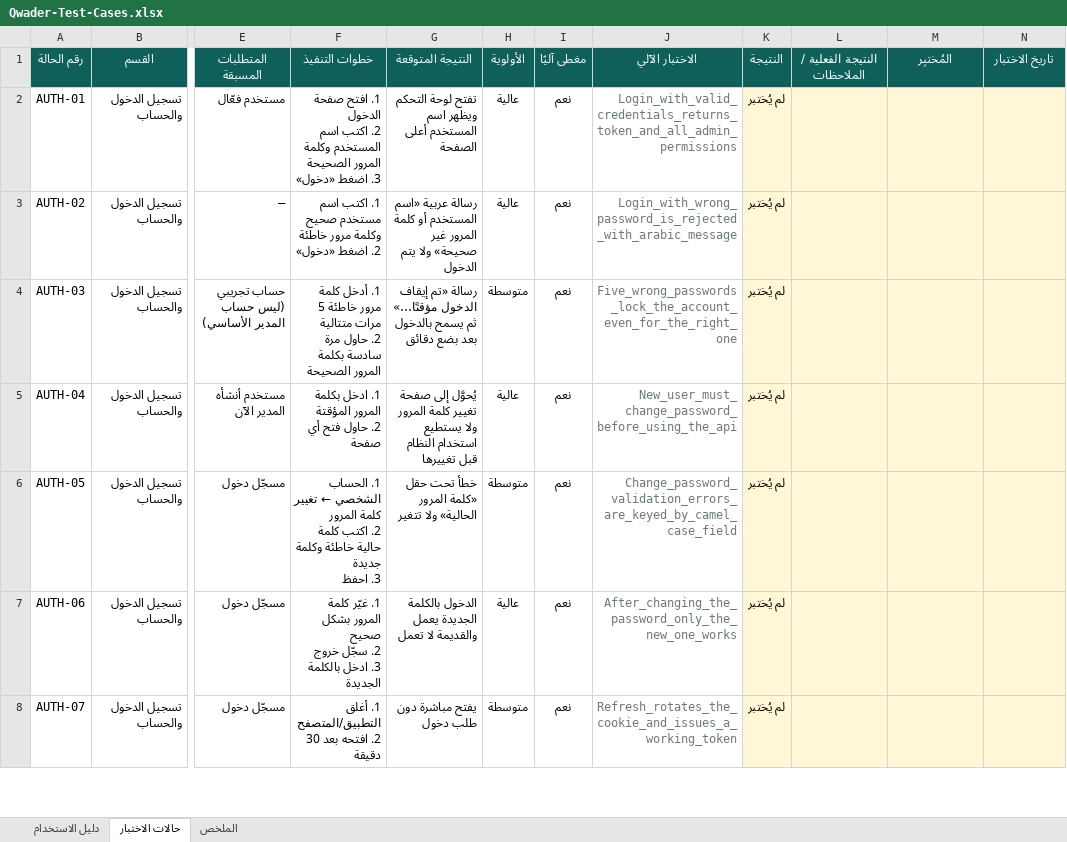
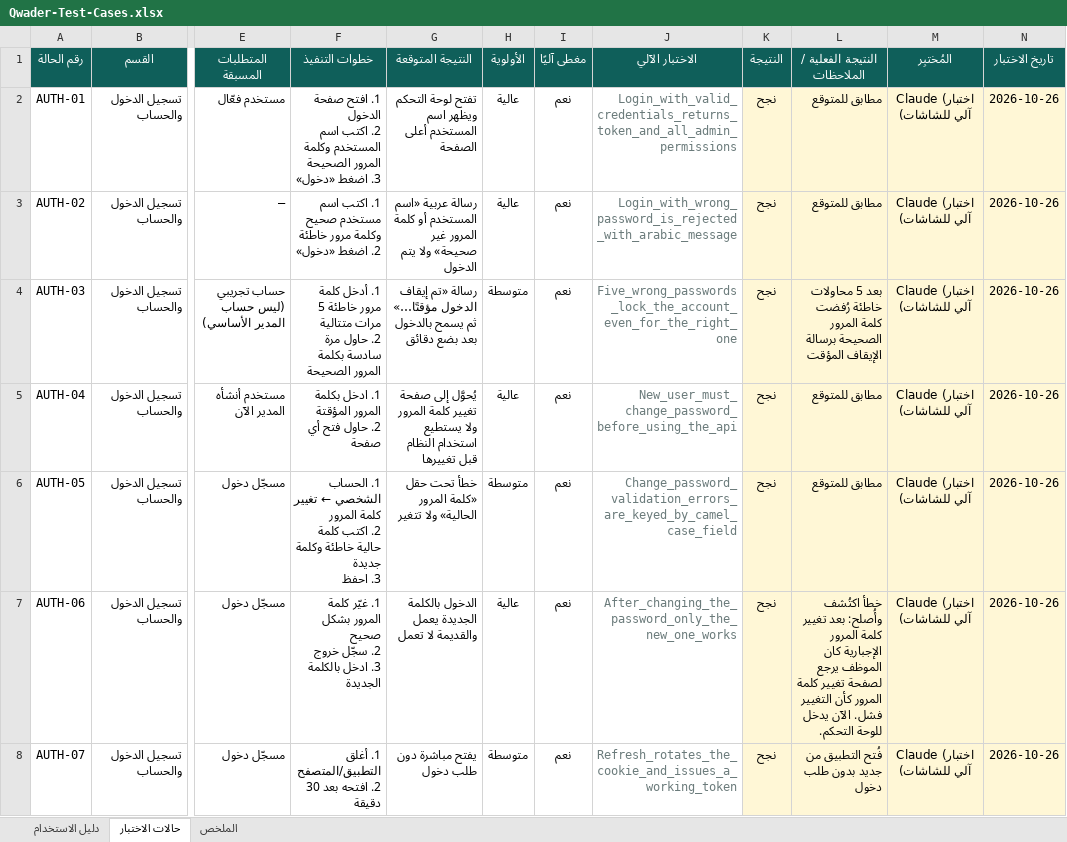
Before and after one commit to mohammedalsayyed/Qwader, an Excel workbook: docs/Qwader-Test-Cases.xlsx, sheet حالات الاختبار, drawn as a sheet; only a part is shown, gaps mark what is left out; values as stored, in another font and other column widths than the file's, no borders; conditional formats not drawn; the diff covers the shown part only; the diff names each change by its address in the sheet, - before the commit and + after, or states it on an @@ line.

```diff
--- a/docs/Qwader-Test-Cases.xlsx (sheet حالات الاختبار)
+++ b/docs/Qwader-Test-Cases.xlsx (sheet حالات الاختبار)
-K2:K8 (النتيجة): لم يُختبر
+K2:K8 (النتيجة): نجح
-L2:L3 (النتيجة الفعلية / الملاحظات): (empty)
+L2:L3 (النتيجة الفعلية / الملاحظات): مطابق للمتوقع
-M2:M8 (المُختبِر): (empty)
+M2:M8 (المُختبِر): Claude (اختبار آلي للشاشات)
-N2:N8 (تاريخ الاختبار): (empty)
+N2:N8 (تاريخ الاختبار): 2026-10-26
-L4 (النتيجة الفعلية / الملاحظات): (empty)
+L4 (النتيجة الفعلية / الملاحظات): بعد 5 محاولات خاطئة رُفضت كلمة المرور الصحيحة برسالة الإيقاف المؤقت
-L5:L6 (النتيجة الفعلية / الملاحظات): (empty)
+L5:L6 (النتيجة الفعلية / الملاحظات): مطابق للمتوقع
-L7 (النتيجة الفعلية / الملاحظات): (empty)
+L7 (النتيجة الفعلية / الملاحظات): خطأ اكتُشف وأُصلح: بعد تغيير كلمة المرور الإجبارية كان الموظف يرجع لصفحة تغيير كلمة المرور كأن التغيير فشل. الآن يدخل للوحة التحكم.
-L8 (النتيجة الفعلية / الملاحظات): (empty)
+L8 (النتيجة الفعلية / الملاحظات): فُتح التطبيق من جديد بدون طلب دخول
```
Also changed, not shown: 576 edited cells elsewhere in this sheet, sheet الملخص, 8 other files.
